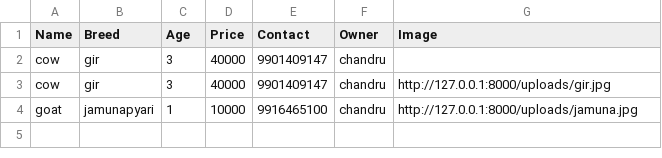
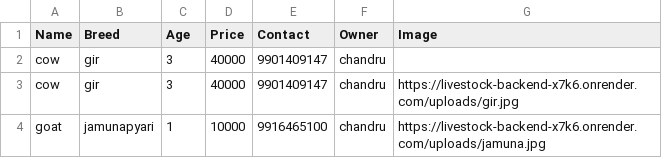
Before and after one commit to soujanyassvv-web/livestock-marketplace, a CSV file: data/livestock.csv, drawn as a sheet.

Commit message:
Updated backend URL

```diff
--- a/data/livestock.csv
+++ b/data/livestock.csv
@@ -2,3 +2,3 @@ Name,Breed,Age,Price,Contact,Owner,Image
 cow,gir,3,40000,9901409147,chandru,
-cow,gir,3,40000,9901409147,chandru,http://127.0.0.1:8000/uploads/gir.jpg
-goat,jamunapyari,1,10000,9916465100,chandru,http://127.0.0.1:8000/uploads/jamuna.jpg
+cow,gir,3,40000,9901409147,chandru,https://livestock-backend-x7k6.onrender.com/uploads/gir.jpg
+goat,jamunapyari,1,10000,9916465100,chandru,https://livestock-backend-x7k6.onrender.com/uploads/jamuna.jpg
```
Also changed, not shown: 4 other files.
